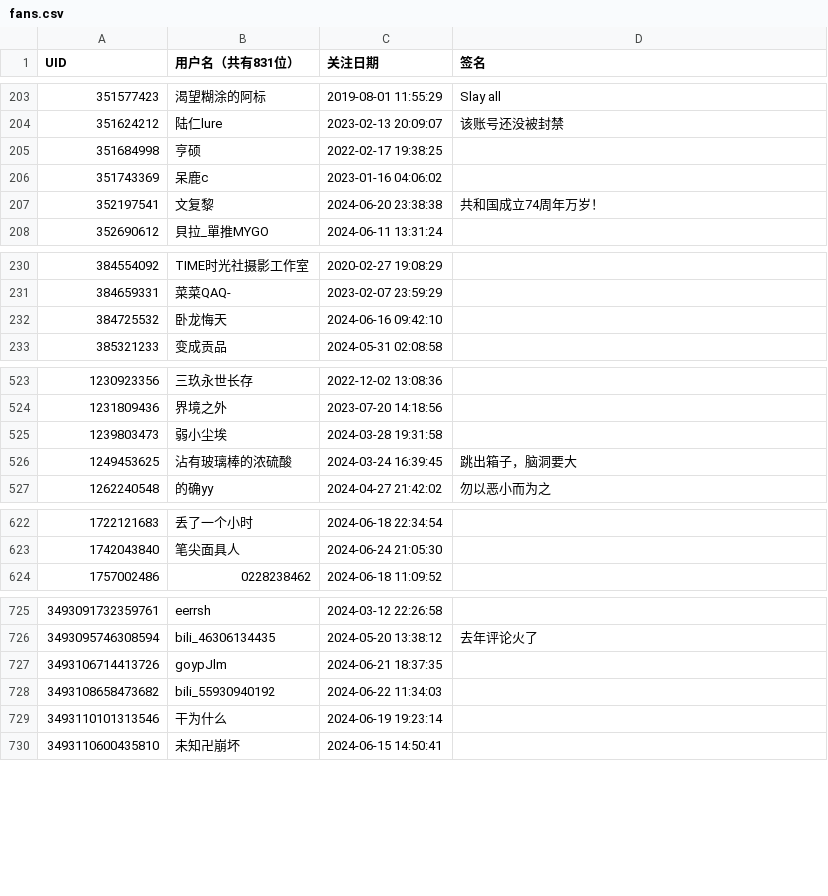
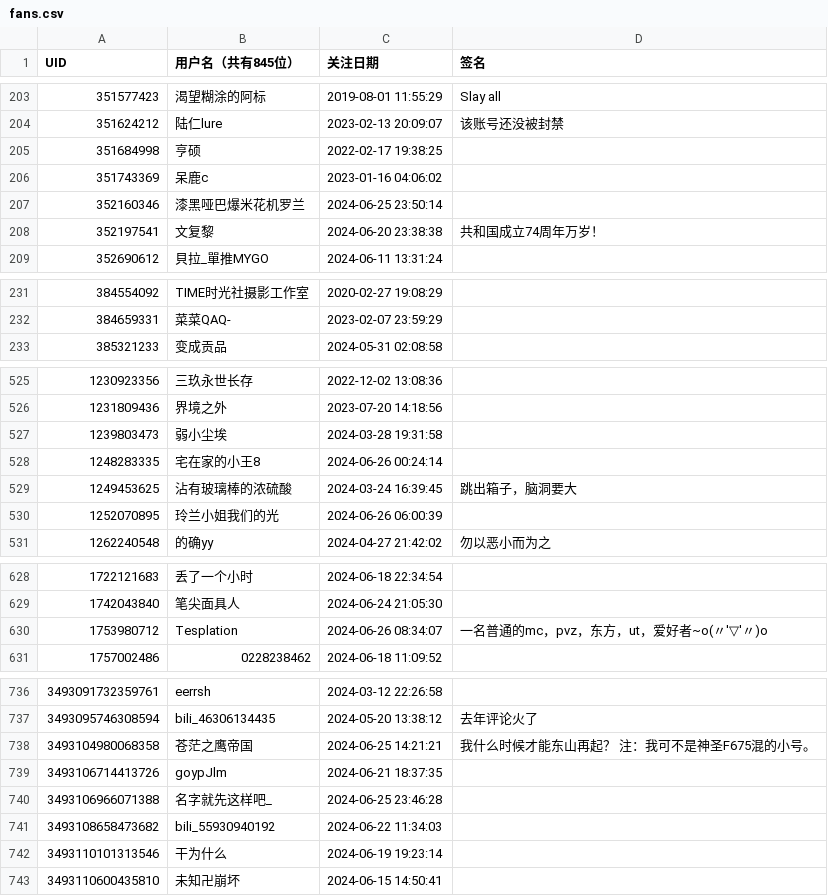
Before and after one commit to felixsana/bili_fans, a CSV file: fans.csv, drawn as a sheet; only a part is shown, gaps mark what is left out; the diff covers the shown part only.

```diff
--- a/fans.csv
+++ b/fans.csv
@@ -1 +1 @@
-UID,用户名（共有831位）,关注日期,签名
+UID,用户名（共有845位）,关注日期,签名
@@ -206,2 +206,3 @@ UID,用户名（共有831位）,关注日期,签名
 351743369,呆鹿c,2023-01-16 04:06:02,
+352160346,漆黑哑巴爆米花机罗兰,2024-06-25 23:50:14,
 352197541,文复黎,2024-06-20 23:38:38,共和国成立74周年万岁！
@@ -231,3 +232,2 @@ UID,用户名（共有831位）,关注日期,签名
 384659331,菜菜QAQ-,2023-02-07 23:59:29,
-384725532,卧龙悔天,2024-06-16 09:42:10,
 385321233,变成贡品,2024-05-31 02:08:58,
@@ -525,3 +527,5 @@ UID,用户名（共有831位）,关注日期,签名
 1239803473,弱小尘埃,2024-03-28 19:31:58,
+1248283335,宅在家的小王8,2024-06-26 00:24:14,
 1249453625,沾有玻璃棒的浓硫酸,2024-03-24 16:39:45,跳出箱子，脑洞要大
+1252070895,玲兰小姐我们的光,2024-06-26 06:00:39,
 1262240548,的确yy,2024-04-27 21:42:02,勿以恶小而为之
@@ -623,2 +629,3 @@ UID,用户名（共有831位）,关注日期,签名
 1742043840,笔尖面具人,2024-06-24 21:05:30,
+1753980712,Tesplation,2024-06-26 08:34:07,一名普通的mc，pvz，东方，ut，爱好者~o(〃'▽'〃)o
 1757002486,0228238462,2024-06-18 11:09:52,
@@ -726,3 +737,5 @@ UID,用户名（共有831位）,关注日期,签名
 3493095746308594,bili_46306134435,2024-05-20 13:38:12,去年评论火了
+3493104980068358,苍茫之鹰帝国,2024-06-25 14:21:21,我什么时候才能东山再起？ 注：我可不是神圣F675混的小号。
 3493106714413726,goypJlm,2024-06-21 18:37:35,
+3493106966071388,名字就先这样吧_,2024-06-25 23:46:28,
 3493108658473682,bili_55930940192,2024-06-22 11:34:03,
```
Also changed, not shown: 10 added rows, 1 removed row and 2 edited cells elsewhere in this file.
